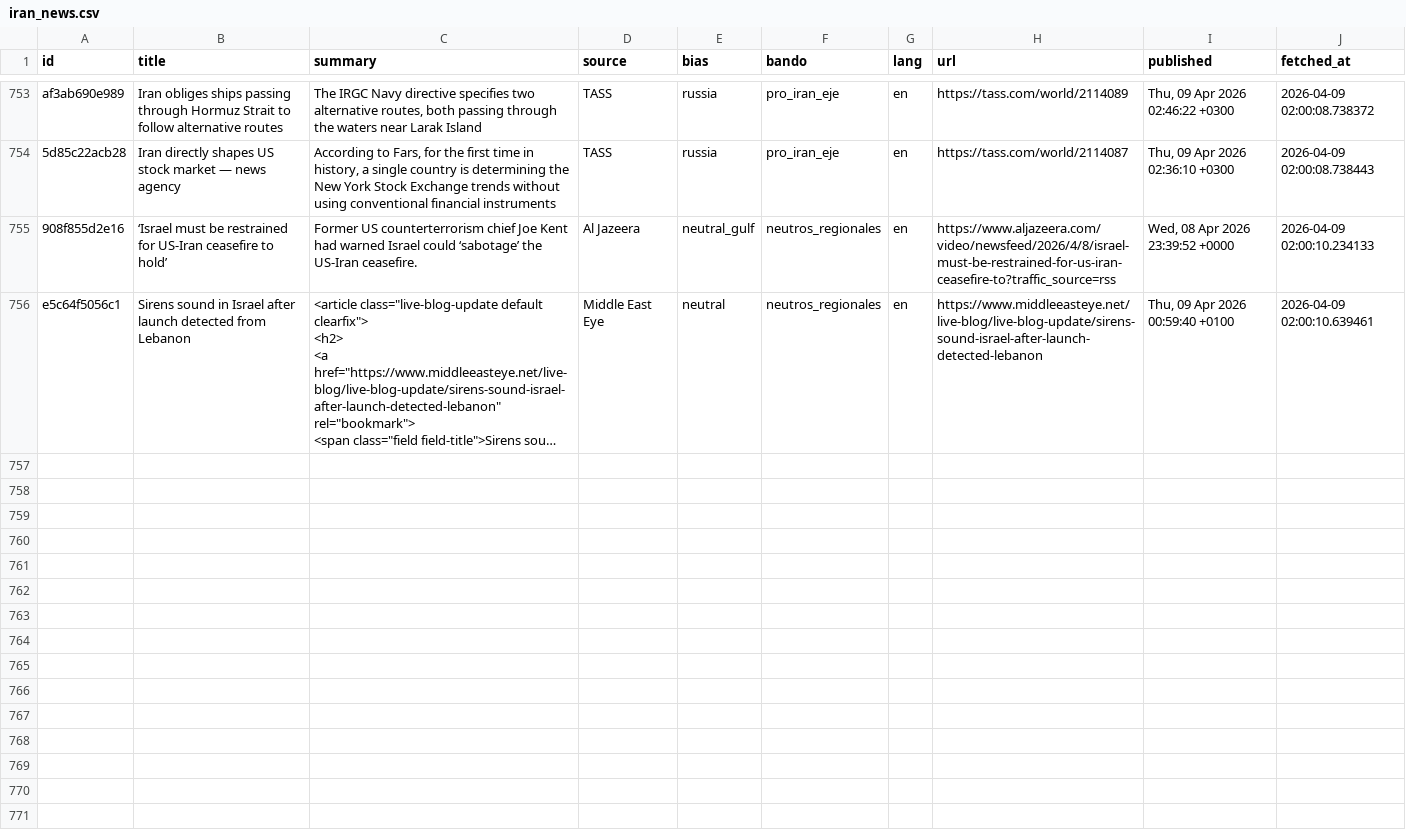
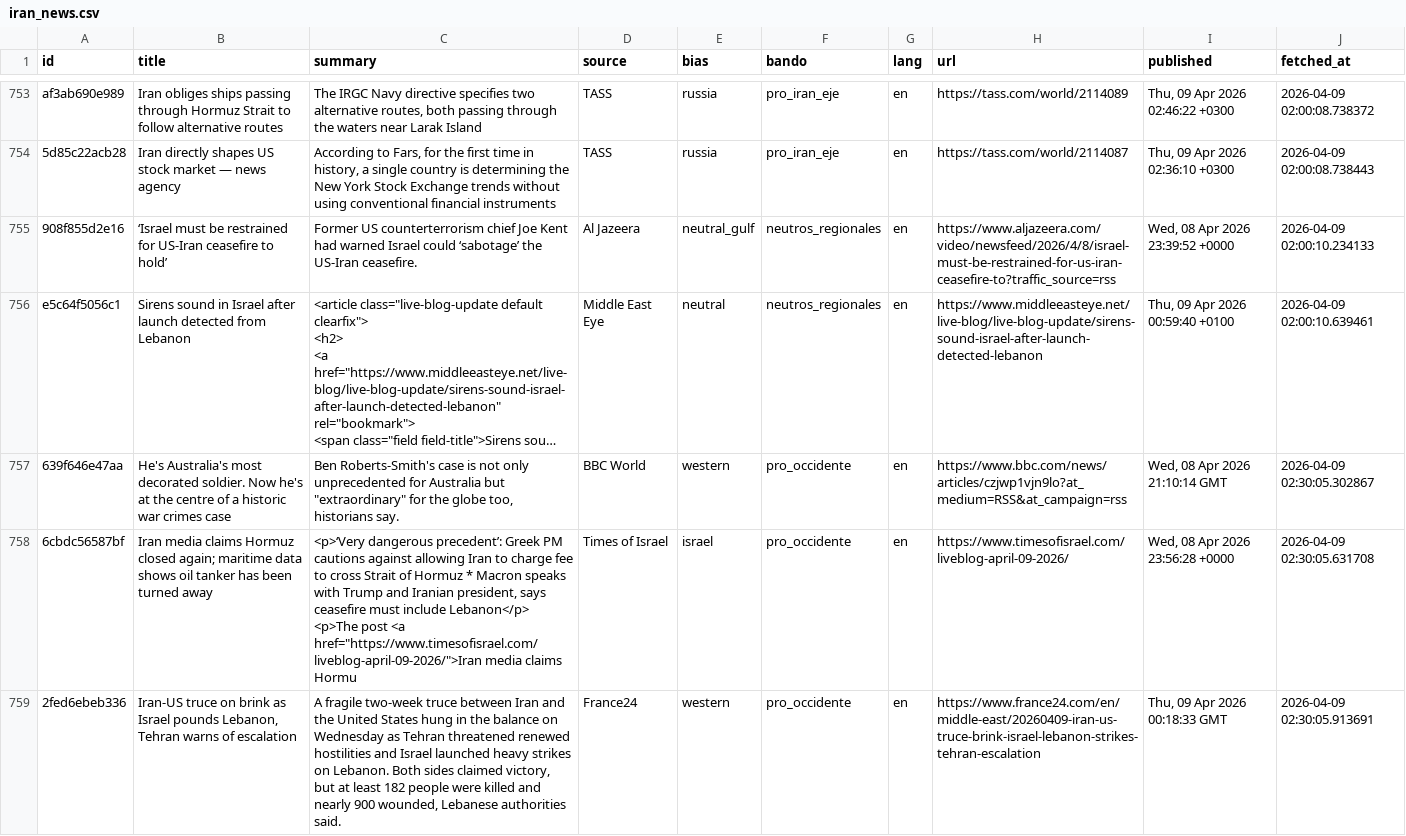
Before and after one commit to mcasrom/iran-osint-monitor, a CSV file: data/processed/iran_news.csv, drawn as a sheet; only a part is shown, gaps mark what is left out; long unchanged cells end in …; ↵ is a line break in a cell; the diff covers the shown part only; the diff names each change by its address in the sheet, - before the commit and + after, or states it on an @@ line.

```diff
--- a/data/processed/iran_news.csv
+++ b/data/processed/iran_news.csv
+row 757: 639f646e47aa | He's Australia's most decorated soldier. Now he's at the centre of a historic war crimes case | Ben Roberts-Smith's case is not only unprecedented for Australia but "extraordinary" for the globe too, historians say. | BBC World | western | pro_occidente | en | https://www.bbc.com/news/articles/czjwp1vjn9lo?at_medium=RSS&at_campaign=rss | Wed, 08 Apr 2026 21:10:14 GMT | 2026-04-09 02:30:05.302867
+row 758: 6cbdc56587bf | Iran media claims Hormuz closed again; maritime data shows oil tanker has been turned away | <p>‘Very dangerous precedent’: Greek PM cautions against allowing Iran to charge fee to cross Strait of Hormuz * Macron speaks with Trump and Iranian president, says ceasefire must include Lebanon</p> ↵ <p>The post <a href="https://www.timesofisrael.com/liveblog-april-09-2026/">Iran media claims Hormu | Times of Israel | israel | pro_occidente | en | https://www.timesofisrael.com/liveblog-april-09-2026/ | Wed, 08 Apr 2026 23:56:28 +0000 | 2026-04-09 02:30:05.631708
+row 759: 2fed6ebeb336 | Iran-US truce on brink as Israel pounds Lebanon, Tehran warns of escalation | A fragile two-week truce between Iran and the United States hung in the balance on Wednesday as Tehran threatened renewed hostilities and Israel launched heavy strikes on Lebanon. Both sides claimed victory, but at least 182 people were killed and nearly 900 wounded, Lebanese authorities said. | France24 | western | pro_occidente | en | https://www.france24.com/en/middle-east/20260409-iran-us-truce-brink-israel-lebanon-strikes-tehran-escalation | Thu, 09 Apr 2026 00:18:33 GMT | 2026-04-09 02:30:05.913691
```
Also changed, not shown: 3 added rows elsewhere in this file, data/processed/iran_energy.csv, data/processed/iran_keywords.csv, 8 other files.
